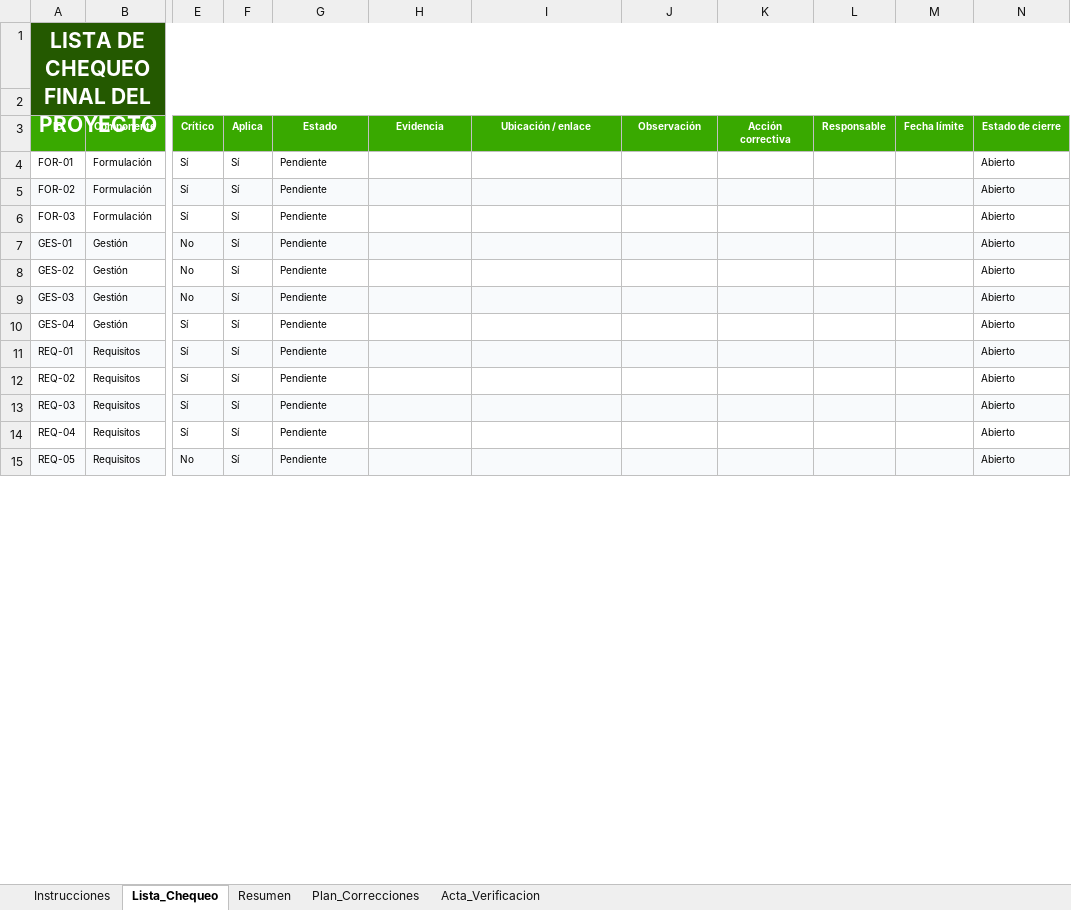
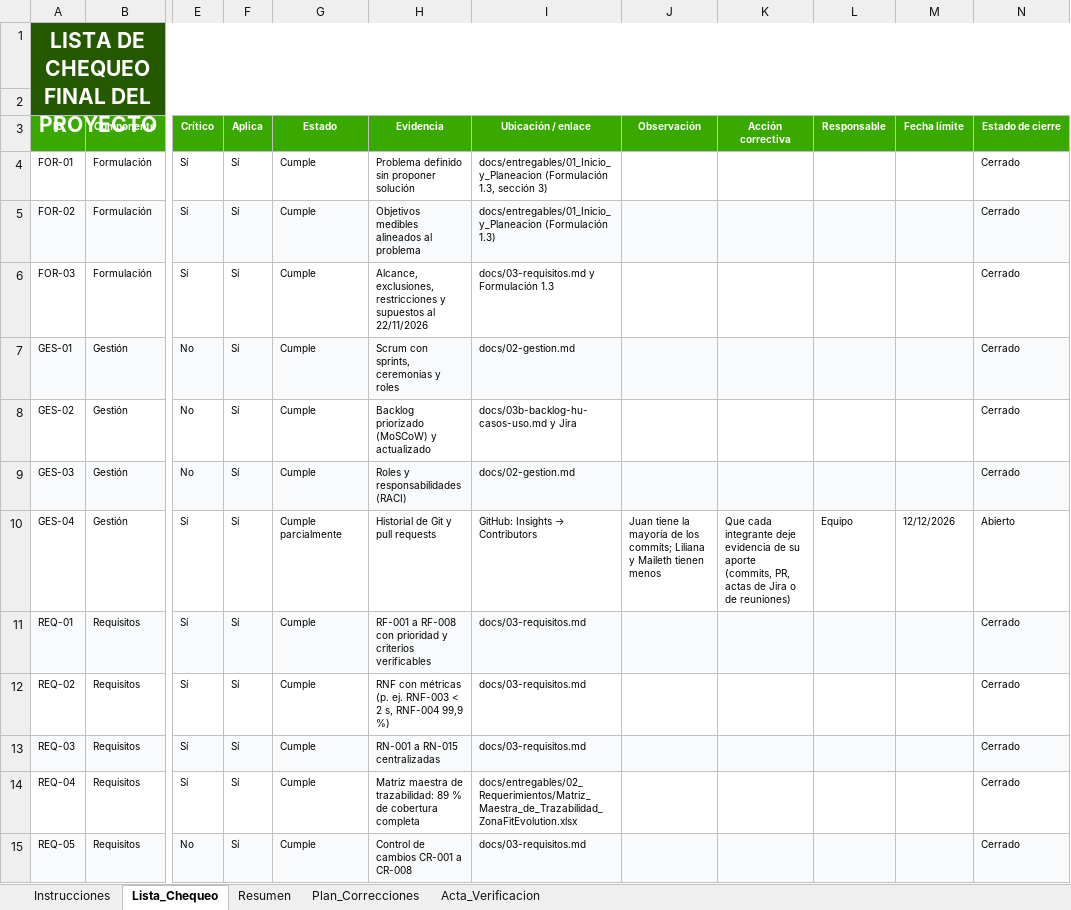
Before and after one commit to zonafitevolutionSENA/ZonaFitEvolution03, an Excel workbook: docs/entregables/07_Evaluacion/Lista_de_Chequeo_Final_ZonaFitEvolution.xlsx, sheet Lista_Chequeo, drawn as a sheet; only a part is shown, gaps mark what is left out; values as stored, in another font and other column widths than the file's, no borders; conditional formats and table styles not drawn; the diff covers the shown part only; the diff names each change by its address in the sheet, - before the commit and + after, or states it on an @@ line.

Commit message:
docs(entregables): registrar la integración continua y diligenciar la lista de chequeo final
- Lista de chequeo final 1.1: 70 de 87 verificaciones cumplen; los 9 críticos pendientes dependen del equipo o del cierre
- Arquitectura 2.2, Plan de calidad 0.5, Manuales 1.5 e Informe de cierre 0.6: GitHub Actions, logs y 39 pruebas unitarias
- Manual de usuario: PRU-02 y MSG-04 ajustados a la regla de membresías pendientes
- Requisitos, Backlog y Gestión: OBS-003, OBS-005 y TT-008 cerradas; índice maestro con CAM-007

```diff
--- a/docs/entregables/07_Evaluacion/Lista_de_Chequeo_Final_ZonaFitEvolution.xlsx (sheet Lista_Chequeo)
+++ b/docs/entregables/07_Evaluacion/Lista_de_Chequeo_Final_ZonaFitEvolution.xlsx (sheet Lista_Chequeo)
-G4:G9 (Estado): Pendiente
+G4:G9 (Estado): Cumple
-H4 (Evidencia): (empty)
+H4 (Evidencia): Problema definido sin proponer solución
-I4 (Ubicación / enlace): (empty)
+I4 (Ubicación / enlace): docs/entregables/01_Inicio_y_Planeacion (Formulación 1.3, sección 3)
-N4:N9 (Estado de cierre): Abierto
+N4:N9 (Estado de cierre): Cerrado
-H5 (Evidencia): (empty)
+H5 (Evidencia): Objetivos medibles alineados al problema
-I5 (Ubicación / enlace): (empty)
+I5 (Ubicación / enlace): docs/entregables/01_Inicio_y_Planeacion (Formulación 1.3)
-H6 (Evidencia): (empty)
+H6 (Evidencia): Alcance, exclusiones, restricciones y supuestos al 22/11/2026
-I6 (Ubicación / enlace): (empty)
+I6 (Ubicación / enlace): docs/03-requisitos.md y Formulación 1.3
-H7 (Evidencia): (empty)
+H7 (Evidencia): Scrum con sprints, ceremonias y roles
-I7 (Ubicación / enlace): (empty)
+I7 (Ubicación / enlace): docs/02-gestion.md
-H8 (Evidencia): (empty)
+H8 (Evidencia): Backlog priorizado (MoSCoW) y actualizado
-I8 (Ubicación / enlace): (empty)
+I8 (Ubicación / enlace): docs/03b-backlog-hu-casos-uso.md y Jira
-H9 (Evidencia): (empty)
+H9 (Evidencia): Roles y responsabilidades (RACI)
-I9 (Ubicación / enlace): (empty)
+I9 (Ubicación / enlace): docs/02-gestion.md
-G10 (Estado): Pendiente
+G10 (Estado): Cumple parcialmente
-H10 (Evidencia): (empty)
+H10 (Evidencia): Historial de Git y pull requests
@@ I10 (Ubicación / enlace): (empty) → GitHub: Insights → Contributors @@
-J10 (Observación): (empty)
+J10 (Observación): Juan tiene la mayoría de los commits; Liliana y Maileth tienen menos
-K10 (Acción correctiva): (empty)
+K10 (Acción correctiva): Que cada integrante deje evidencia de su aporte (commits, PR, actas de Jira o de reuniones)
-L10 (Responsable): (empty)
+L10 (Responsable): Equipo
-M10 (Fecha límite): (empty)
+M10 (Fecha límite): 12/12/2026
-G11:G15 (Estado): Pendiente
+G11:G15 (Estado): Cumple
-H11 (Evidencia): (empty)
+H11 (Evidencia): RF-001 a RF-008 con prioridad y criterios verificables
-I11:I13 (Ubicación / enlace): (empty)
+I11:I13 (Ubicación / enlace): docs/03-requisitos.md
-N11:N15 (Estado de cierre): Abierto
+N11:N15 (Estado de cierre): Cerrado
-H12 (Evidencia): (empty)
+H12 (Evidencia): RNF con métricas (p. ej. RNF-003 < 2 s, RNF-004 99,9 %)
-H13 (Evidencia): (empty)
+H13 (Evidencia): RN-001 a RN-015 centralizadas
-H14 (Evidencia): (empty)
+H14 (Evidencia): Matriz maestra de trazabilidad: 89 % de cobertura completa
-I14 (Ubicación / enlace): (empty)
+I14 (Ubicación / enlace): docs/entregables/02_Requerimientos/Matriz_Maestra_de_Trazabilidad_ZonaFitEvolution.xlsx
-H15 (Evidencia): (empty)
+H15 (Evidencia): Control de cambios CR-001 a CR-008
-I15 (Ubicación / enlace): (empty)
+I15 (Ubicación / enlace): docs/03-requisitos.md
```
Also changed, not shown: 325 edited cells elsewhere in this sheet, docs/entregables/00_Gobierno_Documental/Indice_Maestro_y_Control_de_Entregables_ZonaFitEvolution.xlsx, 16 other files.
